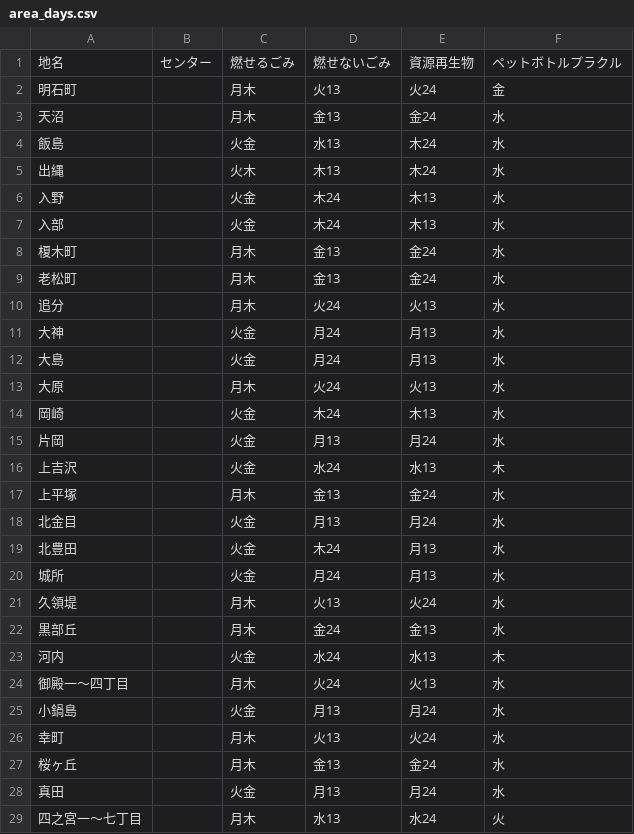
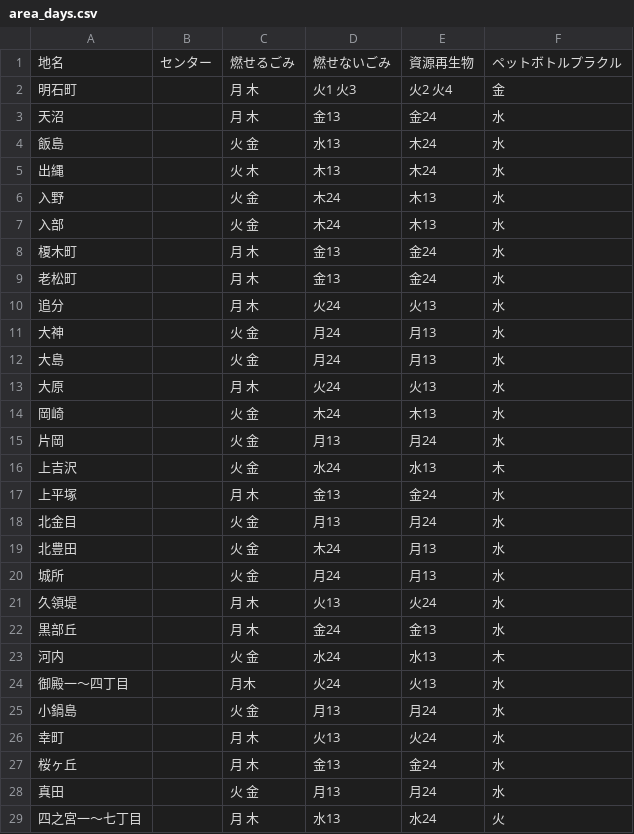
Before and after one commit to b3540/hiratuka-5374, a CSV file: data/area_days.csv, drawn as a sheet; only a part is shown; the diff covers the shown part only.

Commit message:
Update area_days.csv

```diff
--- a/data/area_days.csv
+++ b/data/area_days.csv
@@ -1,29 +1,29 @@
 地名,センター,燃せるごみ,燃せないごみ,資源再生物,ペットボトルプラクル
-明石町,      ,月木,火13,火24,金
-天沼,        ,月木,金13,金24,水
-飯島,        ,火金,水13,木24,水
-出縄,     　 ,火木,木13,木24,水
-入野,        ,火金,木24,木13,水
-入部,        ,火金,木24,木13,水
-榎木町,      ,月木,金13,金24,水
-老松町,      ,月木,金13,金24,水
-追分,        ,月木,火24,火13,水
-大神,        ,火金,月24,月13,水
-大島,        ,火金,月24,月13,水
-大原,        ,月木,火24,火13,水
-岡崎,        ,火金,木24,木13,水
-片岡,        ,火金,月13,月24,水
-上吉沢,      ,火金,水24,水13,木
-上平塚,      ,月木,金13,金24,水
-北金目,      ,火金,月13,月24,水
-北豊田,      ,火金,木24,月13,水
-城所,        ,火金,月24,月13,水
-久領堤,      ,月木,火13,火24,水
-黒部丘,      ,月木,金24,金13,水
-河内,        ,火金,水24,水13,木
+明石町,      ,月 木,火1 火3,火2 火4,金
+天沼,        ,月 木,金13,金24,水
+飯島,        ,火 金,水13,木24,水
+出縄,     　 ,火 木,木13,木24,水
+入野,        ,火 金,木24,木13,水
+入部,        ,火 金,木24,木13,水
+榎木町,      ,月 木,金13,金24,水
+老松町,      ,月 木,金13,金24,水
+追分,        ,月 木,火24,火13,水
+大神,        ,火 金,月24,月13,水
+大島,        ,火 金,月24,月13,水
+大原,        ,月 木,火24,火13,水
+岡崎,        ,火 金,木24,木13,水
+片岡,        ,火 金,月13,月24,水
+上吉沢,      ,火 金,水24,水13,木
+上平塚,      ,月 木,金13,金24,水
+北金目,      ,火 金,月13,月24,水
+北豊田,      ,火 金,木24,月13,水
+城所,        ,火 金,月24,月13,水
+久領堤,      ,月 木,火13,火24,水
+黒部丘,      ,月 木,金24,金13,水
+河内,        ,火 金,水24,水13,木
 御殿一～四丁目, 　 ,月木,火24,火13,水
-小鍋島,      ,火金,月13,月24,水
-幸町,        ,月木,火13,火24,水
-桜ヶ丘,      ,月木,金13,金24,水
-真田,        ,火金,月13,月24,水
-四之宮一～七丁目,   ,月木,水13,水24,火
+小鍋島,      ,火 金,月13,月24,水
+幸町,        ,月 木,火13,火24,水
+桜ヶ丘,      ,月 木,金13,金24,水
+真田,        ,火 金,月13,月24,水
+四之宮一～七丁目,   ,月 木,水13,水24,火
```
Also changed, not shown: 6 edited cells elsewhere in this file.
